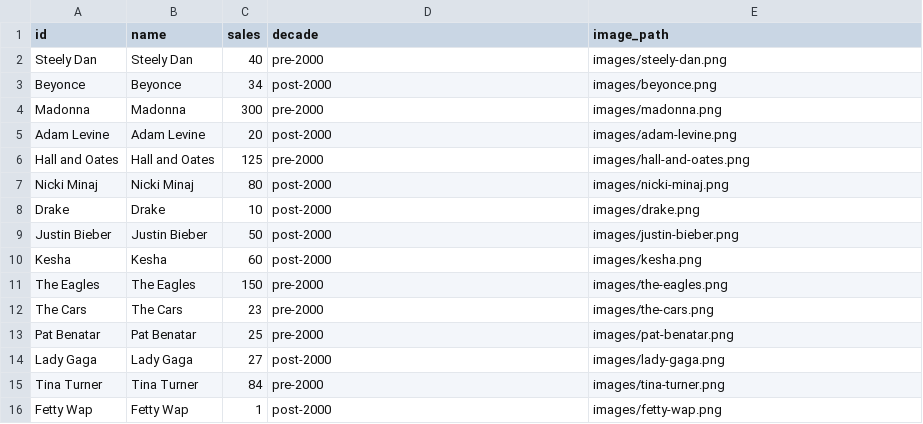
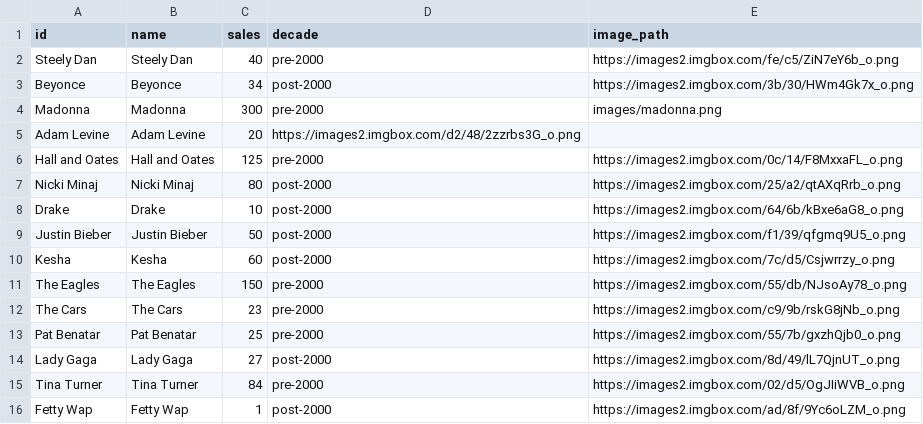
Before and after one commit to ilmanovski/Data-Visualisation, a CSV file: images.csv, drawn as a sheet.

Commit message:
Update images.csv

```diff
--- a/images.csv
+++ b/images.csv
@@ -1,16 +1,16 @@
 id,name,sales,decade,image_path
-Steely Dan,Steely Dan,40,pre-2000,images/steely-dan.png
-Beyonce,Beyonce,34,post-2000,images/beyonce.png
+Steely Dan,Steely Dan,40,pre-2000,https://images2.imgbox.com/fe/c5/ZiN7eY6b_o.png
+Beyonce,Beyonce,34,post-2000,https://images2.imgbox.com/3b/30/HWm4Gk7x_o.png
 Madonna,Madonna,300,pre-2000,images/madonna.png
-Adam Levine,Adam Levine,20,post-2000,images/adam-levine.png
-Hall and Oates,Hall and Oates,125,pre-2000,images/hall-and-oates.png
-Nicki Minaj,Nicki Minaj,80,post-2000,images/nicki-minaj.png
-Drake,Drake,10,post-2000,images/drake.png
-Justin Bieber,Justin Bieber,50,post-2000,images/justin-bieber.png
-Kesha,Kesha,60,post-2000,images/kesha.png
-The Eagles,The Eagles,150,pre-2000,images/the-eagles.png
-The Cars,The Cars,23,pre-2000,images/the-cars.png
-Pat Benatar,Pat Benatar,25,pre-2000,images/pat-benatar.png
-Lady Gaga,Lady Gaga,27,post-2000,images/lady-gaga.png
-Tina Turner,Tina Turner,84,pre-2000,images/tina-turner.png
-Fetty Wap,Fetty Wap,1,post-2000,images/fetty-wap.png
+Adam Levine,Adam Levine,20,https://images2.imgbox.com/d2/48/2zzrbs3G_o.png
+Hall and Oates,Hall and Oates,125,pre-2000,https://images2.imgbox.com/0c/14/F8MxxaFL_o.png
+Nicki Minaj,Nicki Minaj,80,post-2000,https://images2.imgbox.com/25/a2/qtAXqRrb_o.png
+Drake,Drake,10,post-2000,https://images2.imgbox.com/64/6b/kBxe6aG8_o.png
+Justin Bieber,Justin Bieber,50,post-2000,https://images2.imgbox.com/f1/39/qfgmq9U5_o.png
+Kesha,Kesha,60,post-2000,https://images2.imgbox.com/7c/d5/Csjwrrzy_o.png
+The Eagles,The Eagles,150,pre-2000,https://images2.imgbox.com/55/db/NJsoAy78_o.png
+The Cars,The Cars,23,pre-2000,https://images2.imgbox.com/c9/9b/rskG8jNb_o.png
+Pat Benatar,Pat Benatar,25,pre-2000,https://images2.imgbox.com/55/7b/gxzhQjb0_o.png
+Lady Gaga,Lady Gaga,27,post-2000,https://images2.imgbox.com/8d/49/lL7QjnUT_o.png
+Tina Turner,Tina Turner,84,pre-2000,https://images2.imgbox.com/02/d5/OgJIiWVB_o.png
+Fetty Wap,Fetty Wap,1,post-2000,https://images2.imgbox.com/ad/8f/9Yc6oLZM_o.png
```
